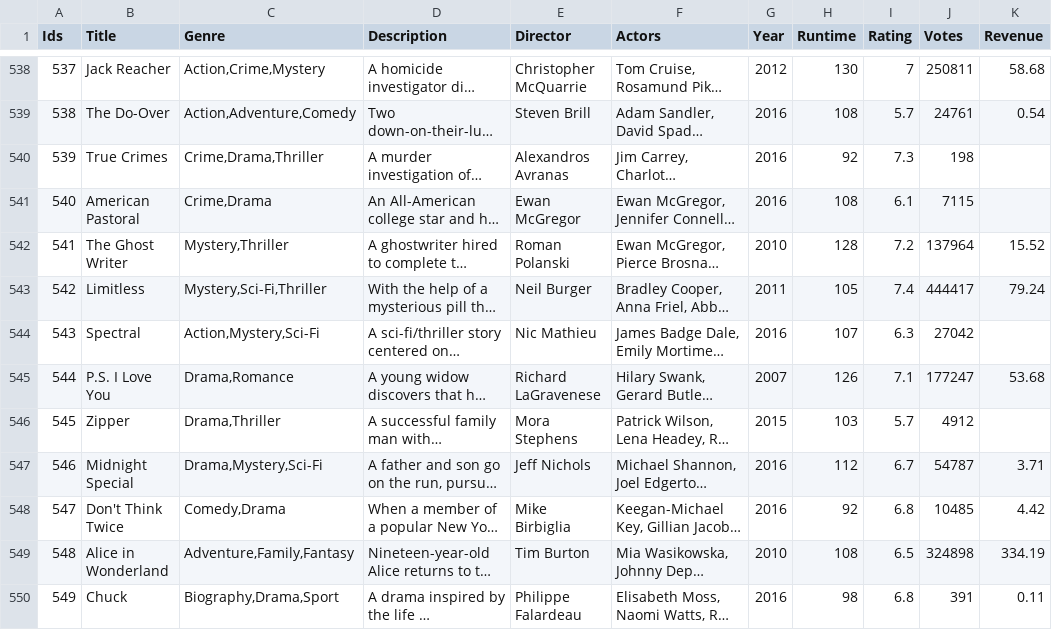
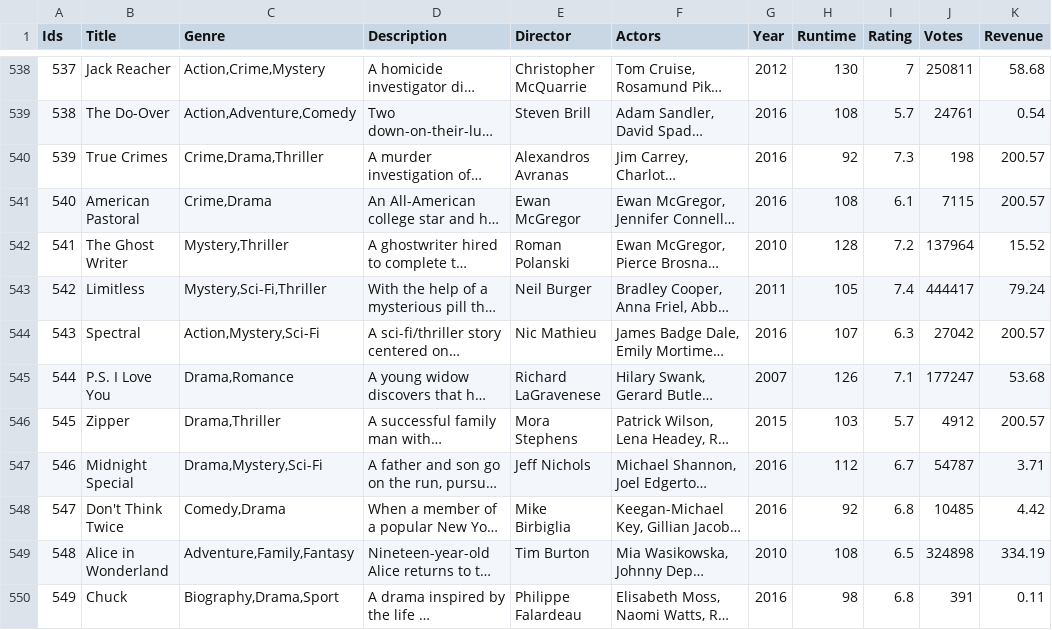
Before and after one commit to SANDEEPDEV8/Neo4j_NodeJs_ReactJs, a CSV file: IMDB-Movie-Data.csv, drawn as a sheet; only a part is shown, gaps mark what is left out; long unchanged cells end in …; the diff covers the shown part only; the diff names each change by its address in the sheet, - before the commit and + after, or states it on an @@ line.

Commit message:
init

```diff
--- a/IMDB-Movie-Data.csv
+++ b/IMDB-Movie-Data.csv
-K540:K541 (Revenue): (empty)
+K540:K541 (Revenue): 200.57
-K544 (Revenue): (empty)
+K544 (Revenue): 200.57
-K546 (Revenue): (empty)
+K546 (Revenue): 200.57
```
Also changed, not shown: 123 edited cells elsewhere in this file.
